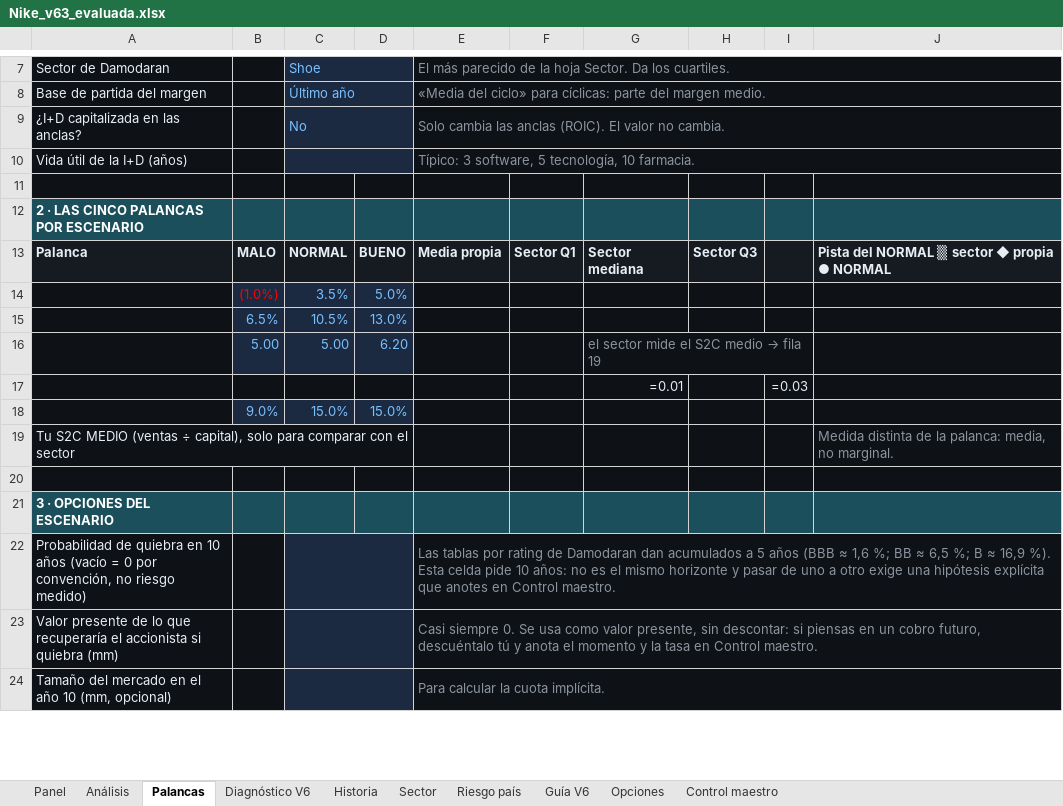
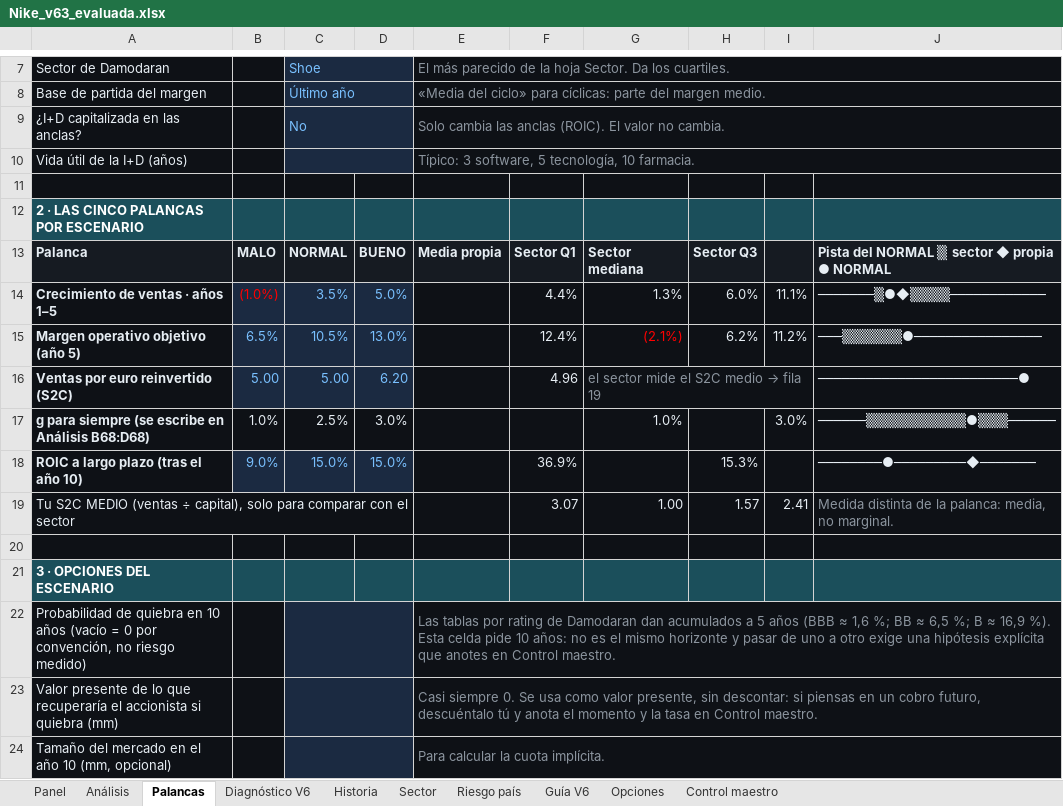
Before and after one commit to jluisplagos/Joselito, an Excel workbook: personaje_v2/empresas_v2/Nike/Nike_v63_evaluada.xlsx, sheet Palancas, drawn as a sheet; only a part is shown, gaps mark what is left out; values as stored, in another font and other column widths than the file's, no borders; formulas without a stored value are shown as written; conditional formats not drawn; removed rows and columns are numbered as before the commit, all else as after; the diff covers the shown part only; the diff names each change by its address in the sheet, - before the commit and + after, or states it on an @@ line.

```diff
--- a/personaje_v2/empresas_v2/Nike/Nike_v63_evaluada.xlsx (sheet Palancas)
+++ b/personaje_v2/empresas_v2/Nike/Nike_v63_evaluada.xlsx (sheet Palancas)
-row 14:  | (1.0%) | 3.5% | 5.0%
-row 15:  | 6.5% | 10.5% | 13.0%
+row 14: Crecimiento de ventas · años 1–5 | (1.0%) | 3.5% | 5.0% |  | 4.4% | 1.3% | 6.0% | 11.1% | ───────▒●◆▒▒▒▒────────────
+row 15: Margen operativo objetivo (año 5) | 6.5% | 10.5% | 13.0% |  | 12.4% | (2.1%) | 6.2% | 11.2% | ───▒▒▒▒▒▒●────────────────
-A16: (empty)
+A16: Ventas por euro reinvertido (S2C)
-F16: (empty)
+F16: 4.96
-J16: (empty)
+J16: ─────────────────────────●
-row 17:  |  |  |  |  |  | =0.01 |  | =0.03
-row 18:  | 9.0% | 15.0% | 15.0%
+row 17: g para siempre (se escribe en Análisis B68:D68) | 1.0% | 2.5% | 3.0% |  |  | 1.0% |  | 3.0% | ──────▒▒▒▒▒▒▒▒▒▒●▒▒▒──────
+row 18: ROIC a largo plazo (tras el año 10) | 9.0% | 15.0% | 15.0% |  | 36.9% |  | 15.3% |  | ────────●─────────◆───────
-F19: (empty)
+F19: 3.07
-G19: (empty)
+G19: 1.00
-H19: (empty)
+H19: 1.57
-I19: (empty)
+I19: 2.41
```
Also changed, not shown: 1 added row, 1 removed row, 20 edited cells, cell formats and merged cells elsewhere in this sheet, sheet Control maestro, sheet Diagnóstico V6, sheet Panel, sheet Análisis, sheet Historia, hidden cells, 33 other files.
